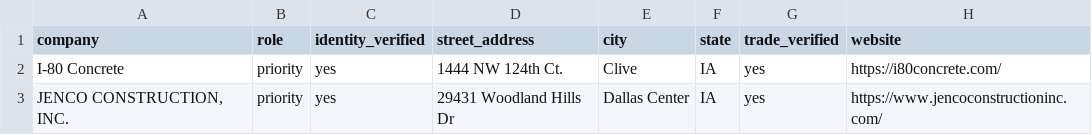
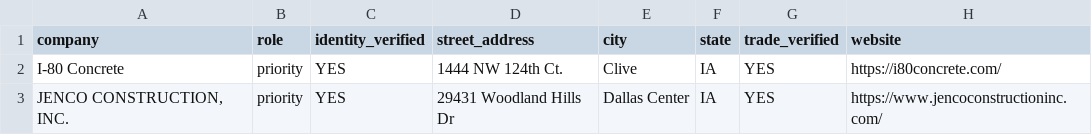
Before and after one commit to ScottGreenwald282/SoCal-Medical-Practices, a CSV file: exit_factor_500/verification/batches/batch_08_result.csv, drawn as a sheet; only a part is shown; the diff names each change by its address in the sheet, - before the commit and + after, or states it on an @@ line.

```diff
--- a/exit_factor_500/verification/batches/batch_08_result.csv
+++ b/exit_factor_500/verification/batches/batch_08_result.csv
-C2:C3 (identity_verified): yes
+C2:C3 (identity_verified): YES
-G2:G3 (trade_verified): yes
+G2:G3 (trade_verified): YES
```
